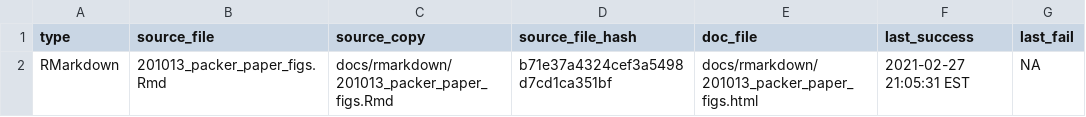
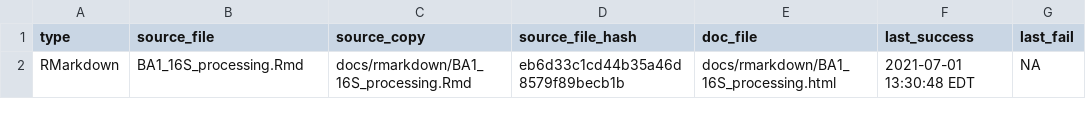
Before and after one commit to danote/Oman-packers-2018-2019, a CSV file: docs/.docs_hash.csv, drawn as a sheet.

```diff
--- a/docs/.docs_hash.csv
+++ b/docs/.docs_hash.csv
@@ -1,2 +1,2 @@
 type,source_file,source_copy,source_file_hash,doc_file,last_success,last_fail
-RMarkdown,201013_packer_paper_figs.Rmd,docs/rmarkdown/201013_packer_paper_figs.Rmd,b71e37a4324cef3a5498d7cd1ca351bf,docs/rmarkdown/201013_packer_paper_figs.html,2021-02-27 21:05:31 EST,NA
+RMarkdown,BA1_16S_processing.Rmd,docs/rmarkdown/BA1_16S_processing.Rmd,eb6d33c1cd44b35a46d8579f89becb1b,docs/rmarkdown/BA1_16S_processing.html,2021-07-01 13:30:48 EDT,NA
```
Also changed, not shown: 7 other files.
